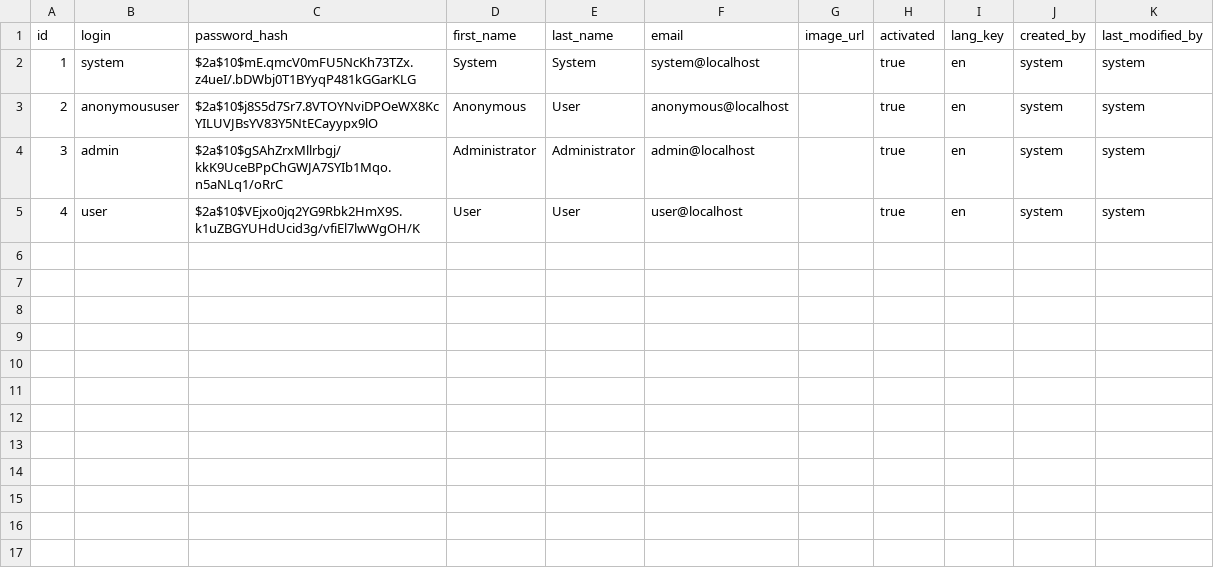
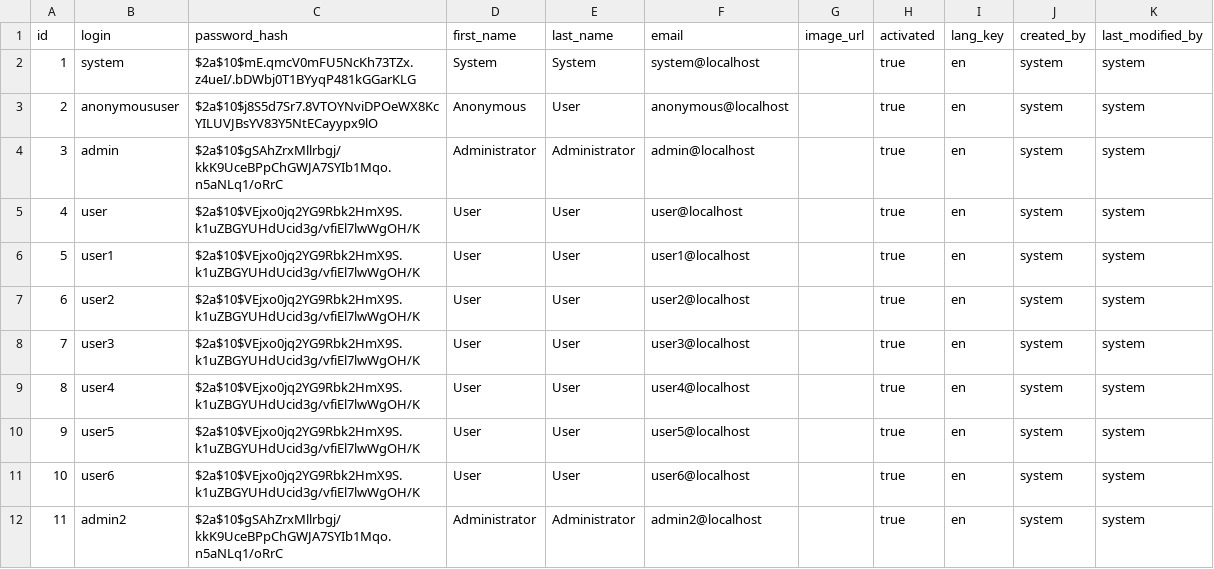
Before and after one commit to febryAMZ/online-store, a CSV file: src/main/resources/config/liquibase/data/user.csv, drawn as a sheet.

```diff
--- a/src/main/resources/config/liquibase/data/user.csv
+++ b/src/main/resources/config/liquibase/data/user.csv
@@ -5 +5,8 @@ id;login;password_hash;first_name;last_name;email;image_url;activated;lang_key;c
 4;user;$2a$10$VEjxo0jq2YG9Rbk2HmX9S.k1uZBGYUHdUcid3g/vfiEl7lwWgOH/K;User;User;user@localhost;;true;en;system;system
+5;user1;$2a$10$VEjxo0jq2YG9Rbk2HmX9S.k1uZBGYUHdUcid3g/vfiEl7lwWgOH/K;User;User;user1@localhost;;true;en;system;system
+6;user2;$2a$10$VEjxo0jq2YG9Rbk2HmX9S.k1uZBGYUHdUcid3g/vfiEl7lwWgOH/K;User;User;user2@localhost;;true;en;system;system
+7;user3;$2a$10$VEjxo0jq2YG9Rbk2HmX9S.k1uZBGYUHdUcid3g/vfiEl7lwWgOH/K;User;User;user3@localhost;;true;en;system;system
+8;user4;$2a$10$VEjxo0jq2YG9Rbk2HmX9S.k1uZBGYUHdUcid3g/vfiEl7lwWgOH/K;User;User;user4@localhost;;true;en;system;system
+9;user5;$2a$10$VEjxo0jq2YG9Rbk2HmX9S.k1uZBGYUHdUcid3g/vfiEl7lwWgOH/K;User;User;user5@localhost;;true;en;system;system
+10;user6;$2a$10$VEjxo0jq2YG9Rbk2HmX9S.k1uZBGYUHdUcid3g/vfiEl7lwWgOH/K;User;User;user6@localhost;;true;en;system;system
+11;admin2;$2a$10$gSAhZrxMllrbgj/kkK9UceBPpChGWJA7SYIb1Mqo.n5aNLq1/oRrC;Administrator;Administrator;admin2@localhost;;true;en;system;system
```
Also changed, not shown: src/main/resources/config/liquibase/fake-data/customer.csv, 9 other files.
